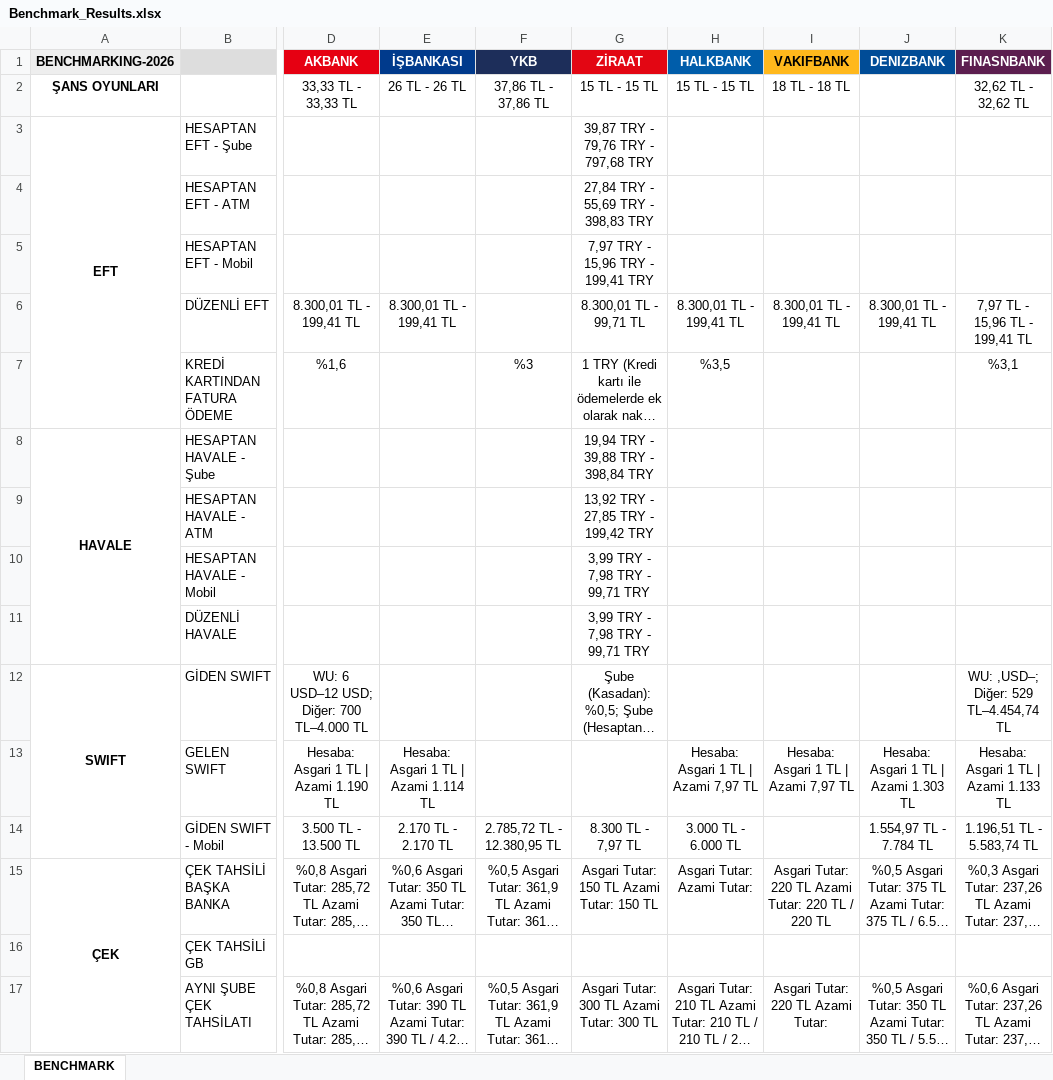
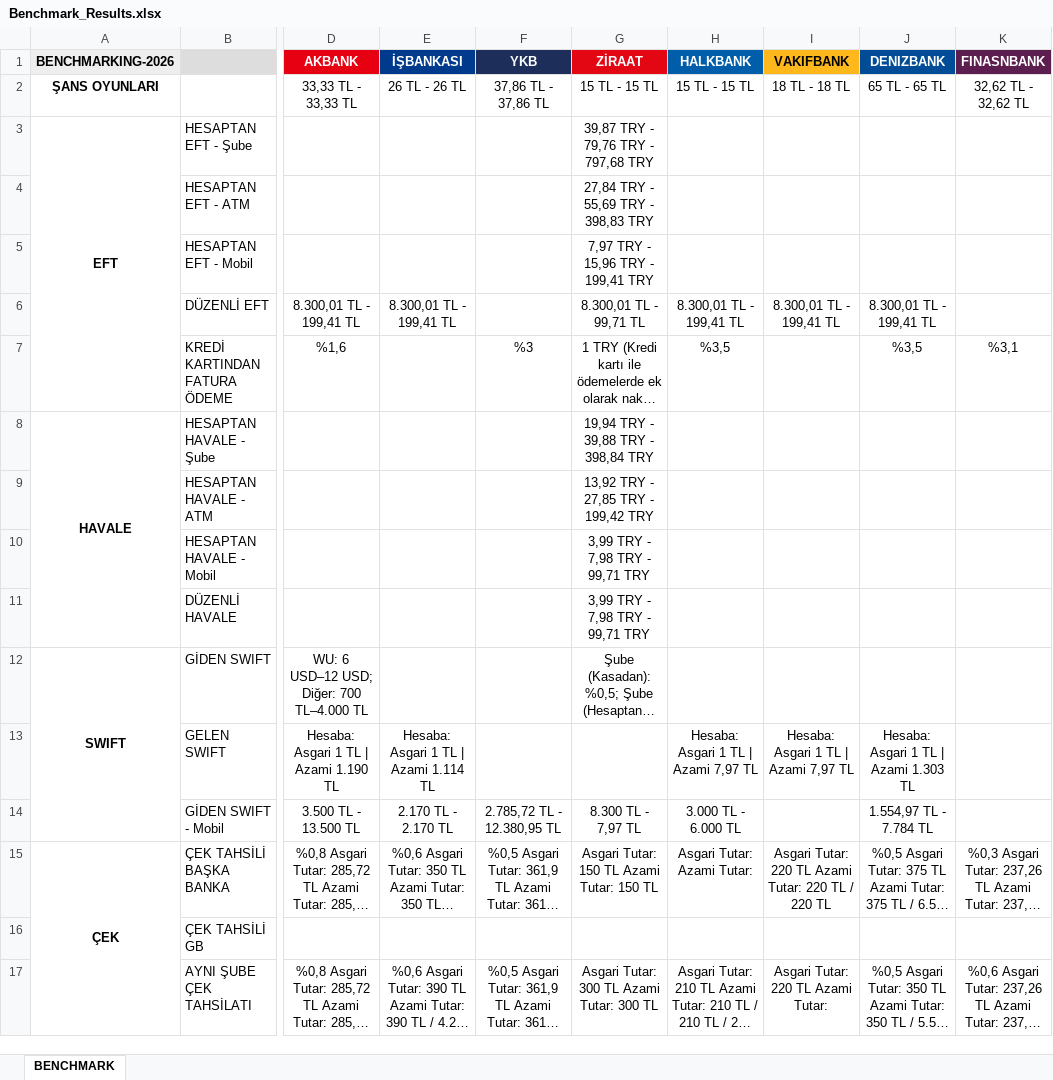
Before and after one commit to omerberkecelik/bankscrape, an Excel workbook: docs/Benchmark_Results.xlsx, sheet BENCHMARK, drawn as a sheet; only a part is shown, gaps mark what is left out; long unchanged cells end in …; values as stored, in another font and other column widths than the file's, no borders; the diff names each change by its address in the sheet, - before the commit and + after, or states it on an @@ line.

```diff
--- a/docs/Benchmark_Results.xlsx (sheet BENCHMARK)
+++ b/docs/Benchmark_Results.xlsx (sheet BENCHMARK)
-J2 (DENIZBANK): (empty)
+J2 (DENIZBANK): 65 TL - 65 TL
-K6 (FINASNBANK): 7,97 TL - 15,96 TL - 199,41 TL
+K6 (FINASNBANK): (empty)
-J7 (DENIZBANK): (empty)
+J7 (DENIZBANK): %3,5
-K12 (FINASNBANK): WU: ,USD–; Diğer: 529 TL–4.454,74 TL
+K12 (FINASNBANK): (empty)
-K13 (FINASNBANK): Hesaba: Asgari 1 TL | Azami 1.133 TL
+K13 (FINASNBANK): (empty)
-K14 (FINASNBANK): 1.196,51 TL - 5.583,74 TL
+K14 (FINASNBANK): (empty)
```
